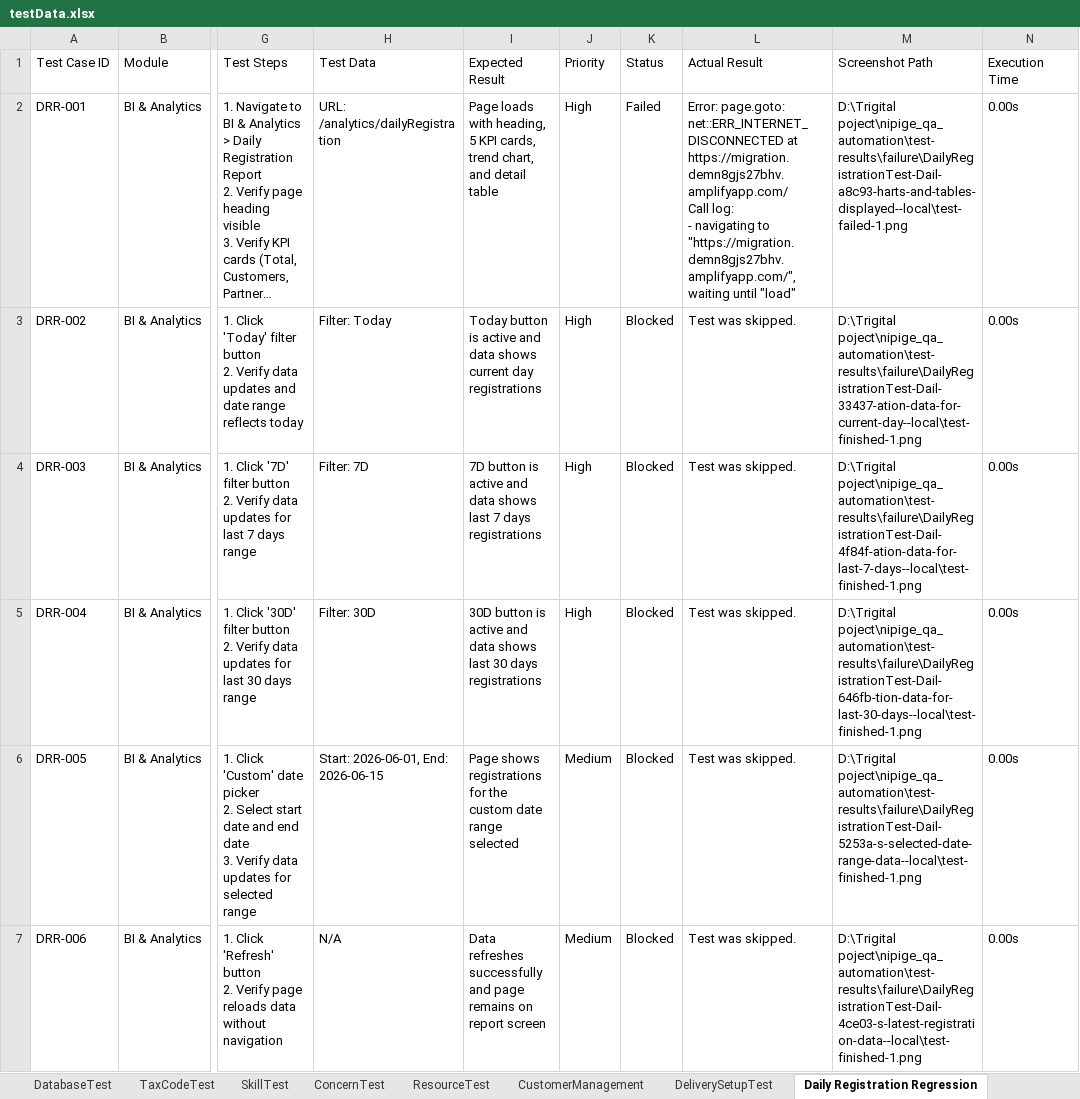
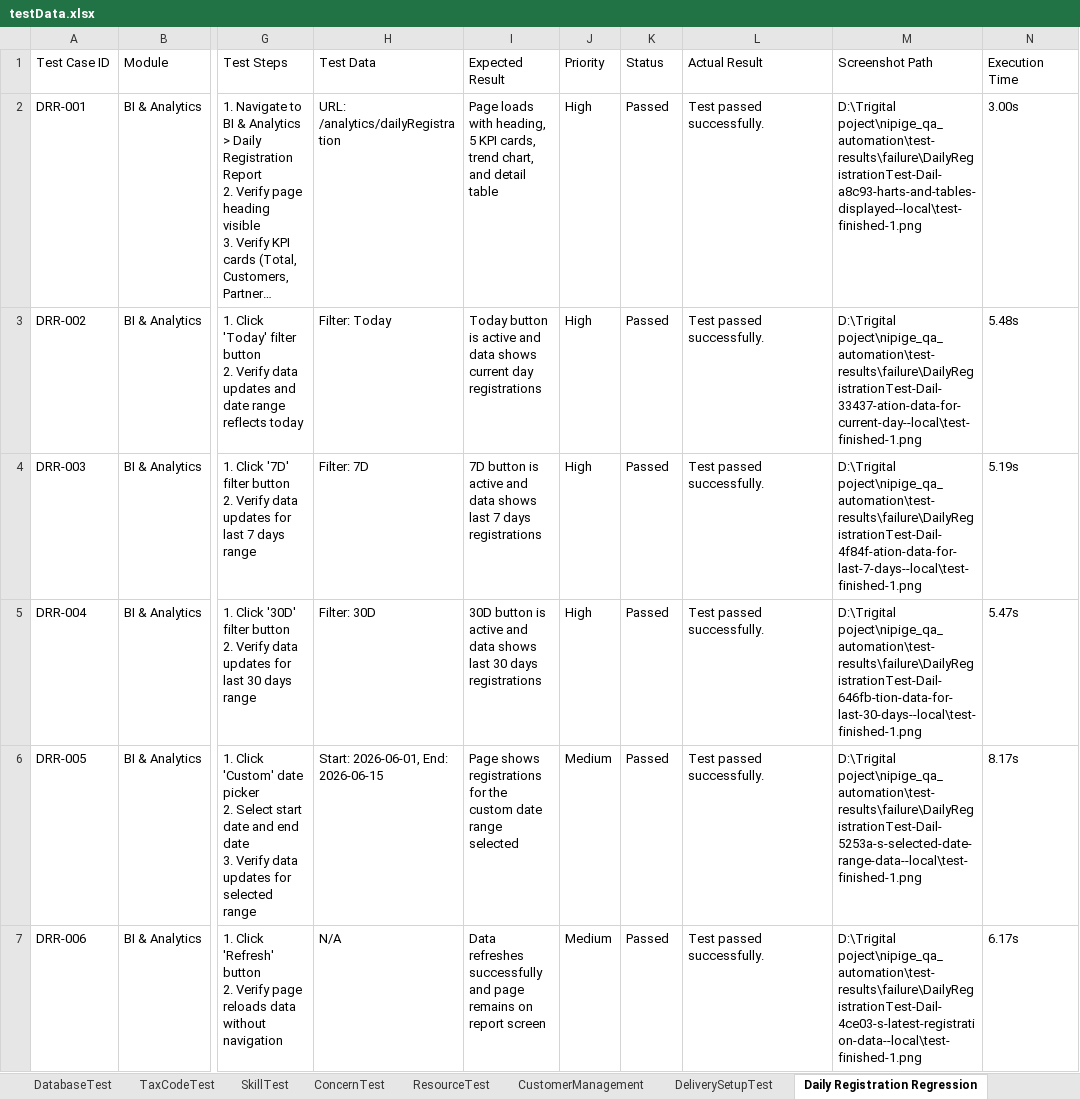
Before and after one commit to trigitaltech/nipige_qa_automation, an Excel workbook: src/resources/data/testData.xlsx, sheet Daily Registration Regression, drawn as a sheet; only a part is shown, gaps mark what is left out; long unchanged cells end in …; values as stored, in another font and other column widths than the file's, no borders; ↵ is a line break in a cell; the diff covers the shown part only; the diff names each change by its address in the sheet, - before the commit and + after, or states it on an @@ line.

```diff
--- a/src/resources/data/testData.xlsx (sheet Daily Registration Regression)
+++ b/src/resources/data/testData.xlsx (sheet Daily Registration Regression)
-K2 (Status): Failed
+K2 (Status): Passed
-L2 (Actual Result): Error: page.goto: net::ERR_INTERNET_DISCONNECTED at https://migration.demn8gjs27bhv.amplifyapp.com/ ↵ Call log: ↵ - navigating to "https://migration.demn8gjs27bhv.amplifyapp.com/", waiting until "load"
+L2 (Actual Result): Test passed successfully.
-M2 (Screenshot Path): D:\Trigital poject\nipige_qa_automation\test-results\failure\DailyRegistrationTest-Dail-a8c93-harts-and-tables-displayed--local\test-failed-1.png
+M2 (Screenshot Path): D:\Trigital poject\nipige_qa_automation\test-results\failure\DailyRegistrationTest-Dail-a8c93-harts-and-tables-displayed--local\test-finished-1.png
-N2 (Execution Time): 0.00s
+N2 (Execution Time): 3.00s
-K3:K7 (Status): Blocked
+K3:K7 (Status): Passed
-L3:L7 (Actual Result): Test was skipped.
+L3:L7 (Actual Result): Test passed successfully.
-N3 (Execution Time): 0.00s
+N3 (Execution Time): 5.48s
-N4 (Execution Time): 0.00s
+N4 (Execution Time): 5.19s
-N5 (Execution Time): 0.00s
+N5 (Execution Time): 5.47s
-N6 (Execution Time): 0.00s
+N6 (Execution Time): 8.17s
-N7 (Execution Time): 0.00s
+N7 (Execution Time): 6.17s
```
Also changed, not shown: 102 edited cells elsewhere in this sheet, sheet OfficeManagement, 5 other files.
